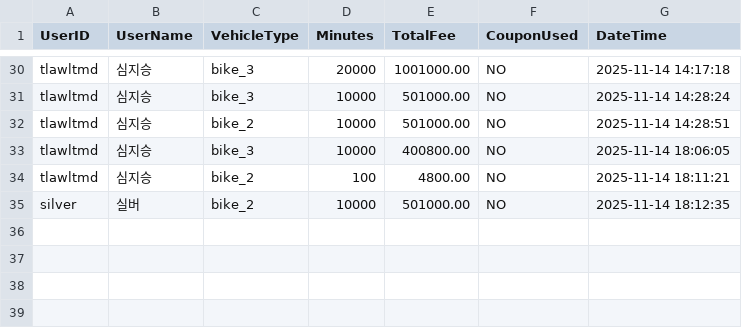
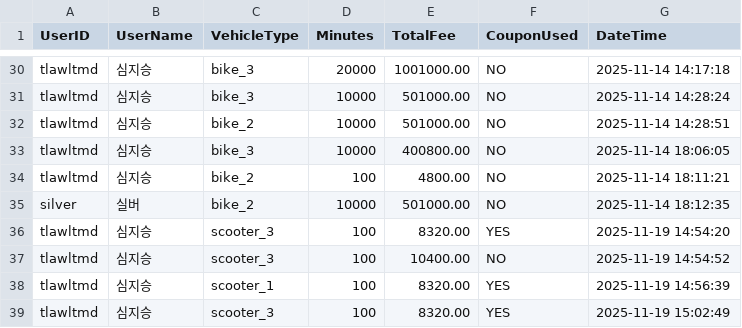
Before and after one commit to Jiwoo-04/KickboardRentalApplication, a CSV file: payment_history.csv, drawn as a sheet; only a part is shown, gaps mark what is left out.

```diff
--- a/payment_history.csv
+++ b/payment_history.csv
@@ -35 +35,5 @@ tlawltmd,심지승,bike_2,100,4800.00,NO,2025-11-14 18:11:21
 silver,실버,bike_2,10000,501000.00,NO,2025-11-14 18:12:35
+tlawltmd,심지승,scooter_3,100,8320.00,YES,2025-11-19 14:54:20
+tlawltmd,심지승,scooter_3,100,10400.00,NO,2025-11-19 14:54:52
+tlawltmd,심지승,scooter_1,100,8320.00,YES,2025-11-19 14:56:39
+tlawltmd,심지승,scooter_3,100,8320.00,YES,2025-11-19 15:02:49
```
Also changed, not shown: 2 other files.
